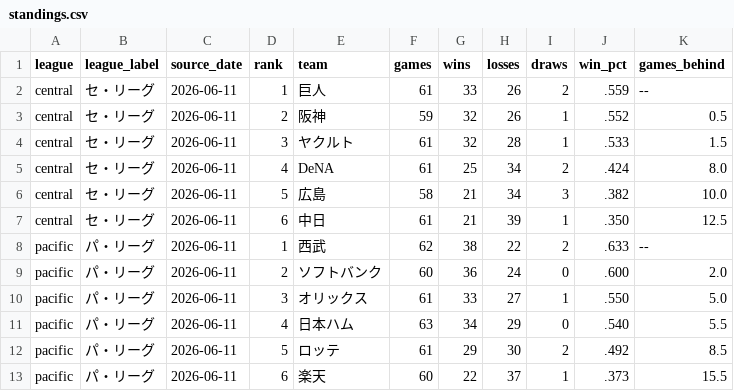
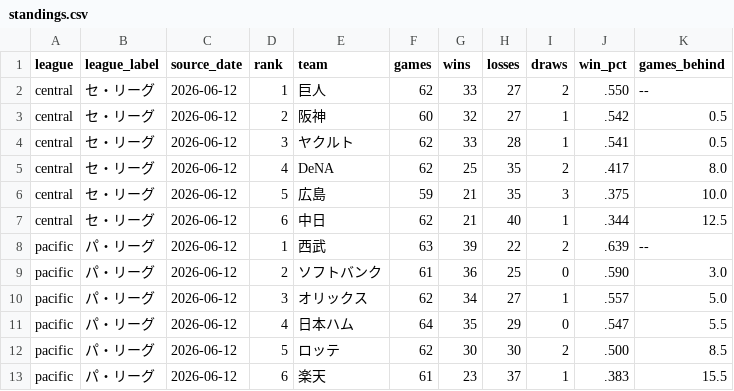
Before and after one commit to hrt2223/npb-elo, a CSV file: npb/2026/output/standings.csv, drawn as a sheet.

```diff
--- a/npb/2026/output/standings.csv
+++ b/npb/2026/output/standings.csv
@@ -1,13 +1,13 @@
 league,league_label,source_date,rank,team,games,wins,losses,draws,win_pct,games_behind
-central,セ・リーグ,2026-06-11,1,巨人,61,33,26,2,.559,--
-central,セ・リーグ,2026-06-11,2,阪神,59,32,26,1,.552,0.5
-central,セ・リーグ,2026-06-11,3,ヤクルト,61,32,28,1,.533,1.5
-central,セ・リーグ,2026-06-11,4,DeNA,61,25,34,2,.424,8.0
-central,セ・リーグ,2026-06-11,5,広島,58,21,34,3,.382,10.0
-central,セ・リーグ,2026-06-11,6,中日,61,21,39,1,.350,12.5
-pacific,パ・リーグ,2026-06-11,1,西武,62,38,22,2,.633,--
-pacific,パ・リーグ,2026-06-11,2,ソフトバンク,60,36,24,0,.600,2.0
-pacific,パ・リーグ,2026-06-11,3,オリックス,61,33,27,1,.550,5.0
-pacific,パ・リーグ,2026-06-11,4,日本ハム,63,34,29,0,.540,5.5
-pacific,パ・リーグ,2026-06-11,5,ロッテ,61,29,30,2,.492,8.5
-pacific,パ・リーグ,2026-06-11,6,楽天,60,22,37,1,.373,15.5
+central,セ・リーグ,2026-06-12,1,巨人,62,33,27,2,.550,--
+central,セ・リーグ,2026-06-12,2,阪神,60,32,27,1,.542,0.5
+central,セ・リーグ,2026-06-12,3,ヤクルト,62,33,28,1,.541,0.5
+central,セ・リーグ,2026-06-12,4,DeNA,62,25,35,2,.417,8.0
+central,セ・リーグ,2026-06-12,5,広島,59,21,35,3,.375,10.0
+central,セ・リーグ,2026-06-12,6,中日,62,21,40,1,.344,12.5
+pacific,パ・リーグ,2026-06-12,1,西武,63,39,22,2,.639,--
+pacific,パ・リーグ,2026-06-12,2,ソフトバンク,61,36,25,0,.590,3.0
+pacific,パ・リーグ,2026-06-12,3,オリックス,62,34,27,1,.557,5.0
+pacific,パ・リーグ,2026-06-12,4,日本ハム,64,35,29,0,.547,5.5
+pacific,パ・リーグ,2026-06-12,5,ロッテ,62,30,30,2,.500,8.5
+pacific,パ・リーグ,2026-06-12,6,楽天,61,23,37,1,.383,15.5
```
Also changed, not shown: npb/2026/output/today_probabilities.csv, 5 other files.
